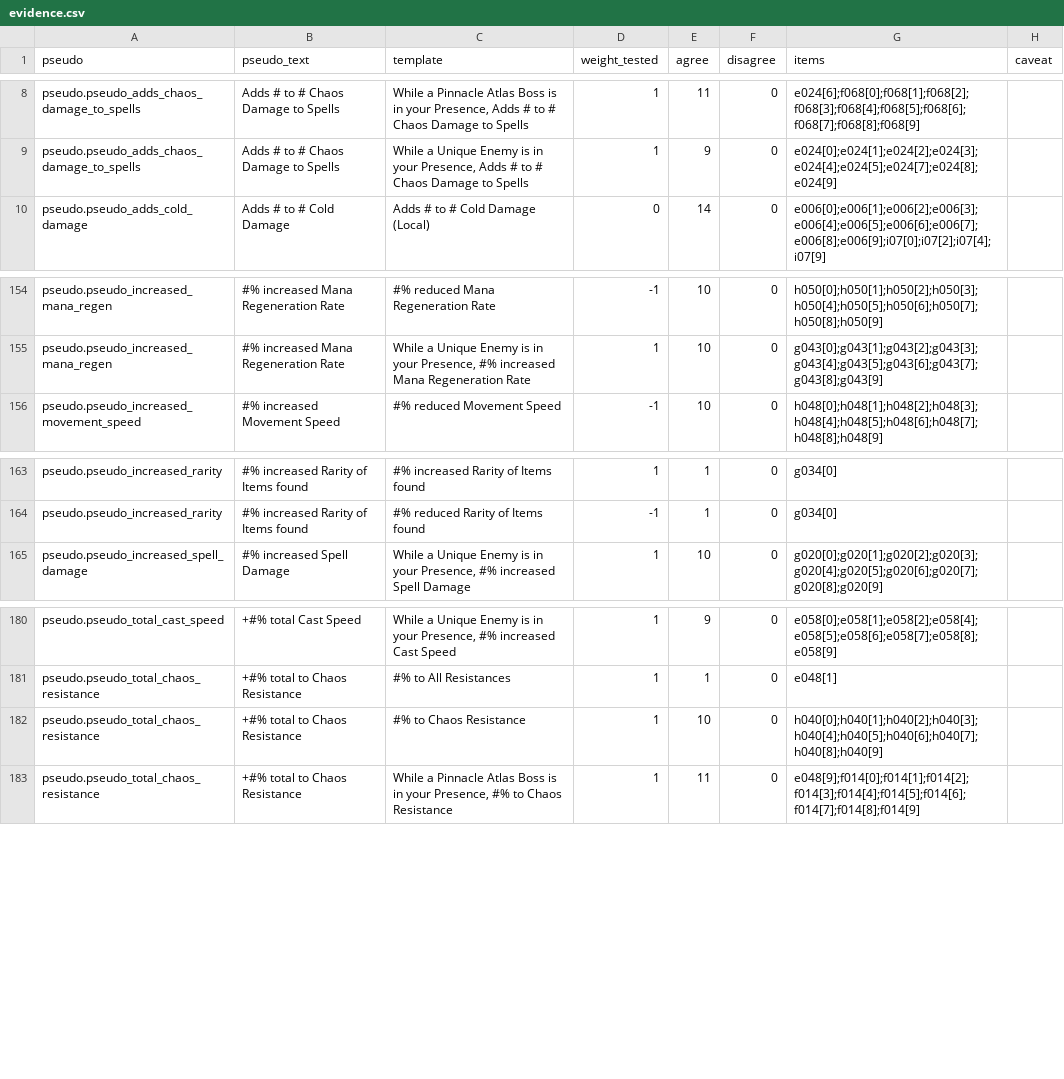
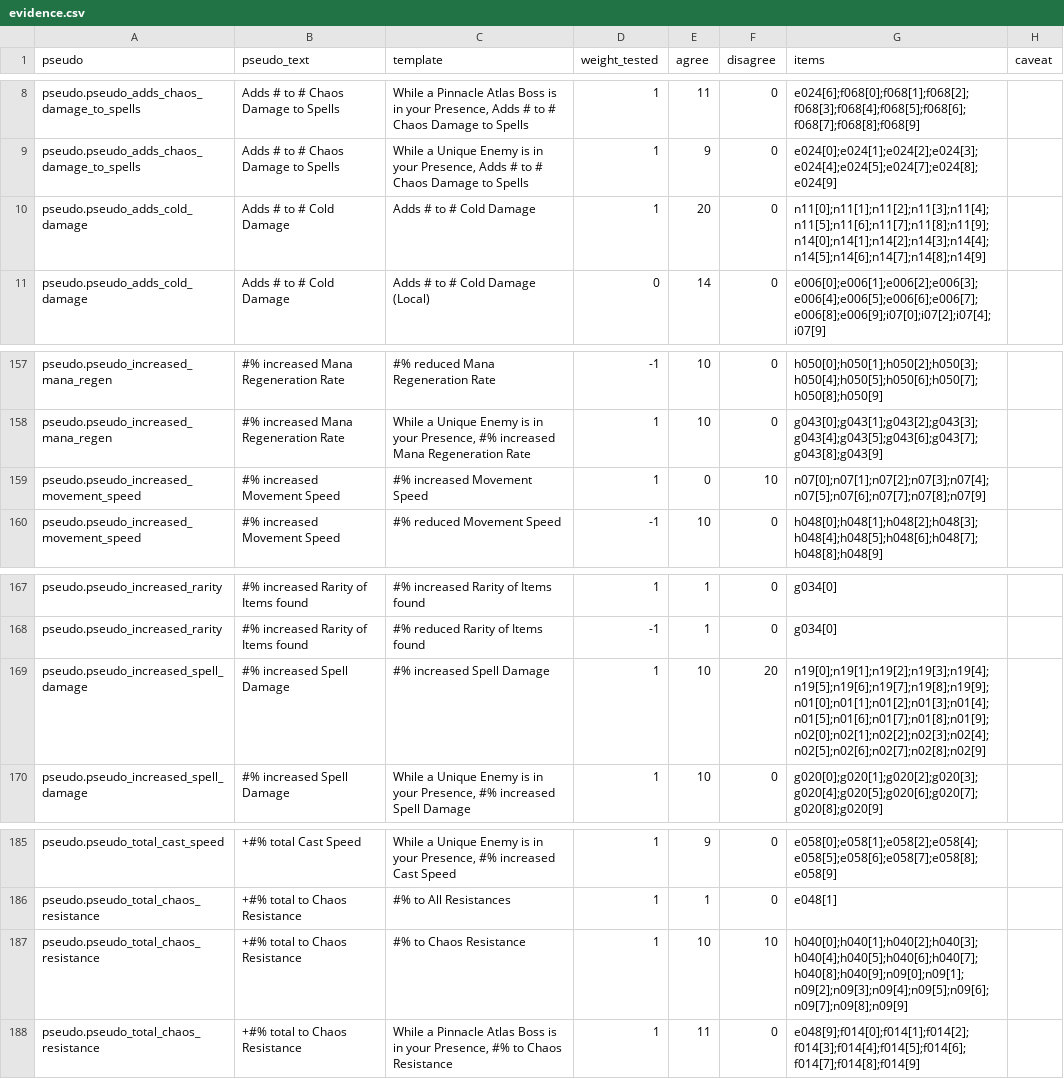
Before and after one commit to gerwaric/acquisition, a CSV file: spikes/rust-playground/search/pseudo-stats/data/evidence.csv, drawn as a sheet; only a part is shown, gaps mark what is left out; the diff covers the shown part only.

```diff
--- a/spikes/rust-playground/search/pseudo-stats/data/evidence.csv
+++ b/spikes/rust-playground/search/pseudo-stats/data/evidence.csv
@@ -9,2 +9,3 @@ pseudo.pseudo_adds_chaos_damage_to_spells,Adds # to # Chaos Damage to Spells,"Wh
 pseudo.pseudo_adds_chaos_damage_to_spells,Adds # to # Chaos Damage to Spells,"While a Unique Enemy is in your Presence, Adds # to # Chaos Damage to Spells",1,9,0,e024[0];e024[1];e024[2];e024[3];e024[4];e024[5];e024[7];e024[8];e024[9],
+pseudo.pseudo_adds_cold_damage,Adds # to # Cold Damage,Adds # to # Cold Damage,1,20,0,n11[0];n11[1];n11[2];n11[3];n11[4];n11[5];n11[6];n11[7];n11[8];n11[9];n14[0];n14[1];n14[2];n14[3];n14[4];n14[5];n14[6];n14[7];n14[8];n14[9],
 pseudo.pseudo_adds_cold_damage,Adds # to # Cold Damage,Adds # to # Cold Damage (Local),0,14,0,e006[0];e006[1];e006[2];e006[3];e006[4];e006[5];e006[6];e006[7];e006[8];e006[9];i07[0];i07[2];i07[4];i07[9],
@@ -155,2 +158,3 @@ pseudo.pseudo_increased_mana_regen,#% increased Mana Regeneration Rate,#% reduce
 pseudo.pseudo_increased_mana_regen,#% increased Mana Regeneration Rate,"While a Unique Enemy is in your Presence, #% increased Mana Regeneration Rate",1,10,0,g043[0];g043[1];g043[2];g043[3];g043[4];g043[5];g043[6];g043[7];g043[8];g043[9],
+pseudo.pseudo_increased_movement_speed,#% increased Movement Speed,#% increased Movement Speed,1,0,10,n07[0];n07[1];n07[2];n07[3];n07[4];n07[5];n07[6];n07[7];n07[8];n07[9],
 pseudo.pseudo_increased_movement_speed,#% increased Movement Speed,#% reduced Movement Speed,-1,10,0,h048[0];h048[1];h048[2];h048[3];h048[4];h048[5];h048[6];h048[7];h048[8];h048[9],
@@ -164,2 +168,3 @@ pseudo.pseudo_increased_rarity,#% increased Rarity of Items found,#% increased R
 pseudo.pseudo_increased_rarity,#% increased Rarity of Items found,#% reduced Rarity of Items found,-1,1,0,g034[0],
+pseudo.pseudo_increased_spell_damage,#% increased Spell Damage,#% increased Spell Damage,1,10,20,n19[0];n19[1];n19[2];n19[3];n19[4];n19[5];n19[6];n19[7];n19[8];n19[9];n01[0];n01[1];n01[2];n01[3];n01[4];n01[5];n01[6];n01[7];n01[8];n01[9];n02[0];n02[1];n02[2];n02[3];n02[4];n02[5];n02[6];n02[7];n02[8];n02[9],
 pseudo.pseudo_increased_spell_damage,#% increased Spell Damage,"While a Unique Enemy is in your Presence, #% increased Spell Damage",1,10,0,g020[0];g020[1];g020[2];g020[3];g020[4];g020[5];g020[6];g020[7];g020[8];g020[9],
@@ -181,3 +186,3 @@ pseudo.pseudo_total_cast_speed,+#% total Cast Speed,"While a Unique Enemy is in
 pseudo.pseudo_total_chaos_resistance,+#% total to Chaos Resistance,#% to All Resistances,1,1,0,e048[1],
-pseudo.pseudo_total_chaos_resistance,+#% total to Chaos Resistance,#% to Chaos Resistance,1,10,0,h040[0];h040[1];h040[2];h040[3];h040[4];h040[5];h040[6];h040[7];h040[8];h040[9],
+pseudo.pseudo_total_chaos_resistance,+#% total to Chaos Resistance,#% to Chaos Resistance,1,10,10,h040[0];h040[1];h040[2];h040[3];h040[4];h040[5];h040[6];h040[7];h040[8];h040[9];n09[0];n09[1];n09[2];n09[3];n09[4];n09[5];n09[6];n09[7];n09[8];n09[9],
 pseudo.pseudo_total_chaos_resistance,+#% total to Chaos Resistance,"While a Pinnacle Atlas Boss is in your Presence, #% to Chaos Resistance",1,11,0,e048[9];f014[0];f014[1];f014[2];f014[3];f014[4];f014[5];f014[6];f014[7];f014[8];f014[9],
```
Also changed, not shown: 6 added rows and 20 edited cells elsewhere in this file, 4 other files.
